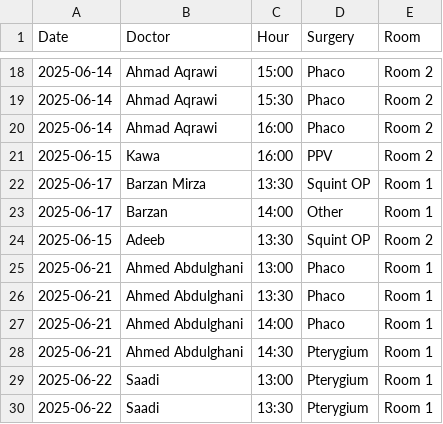
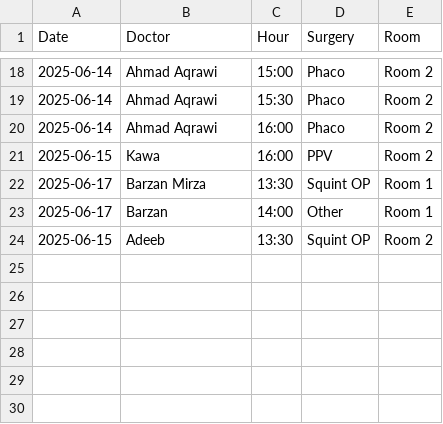
Before and after one commit to ParezDzay/Global, a CSV file: Operation Archive.csv, drawn as a sheet; only a part is shown, gaps mark what is left out; the diff names each change by its address in the sheet, - before the commit and + after, or states it on an @@ line.

Commit message:
Initial push test

```diff
--- a/Operation Archive.csv
+++ b/Operation Archive.csv
-row 25: 2025-06-21 | Ahmed Abdulghani | 13:00 | Phaco | Room 1
-row 26: 2025-06-21 | Ahmed Abdulghani | 13:30 | Phaco | Room 1
-row 27: 2025-06-21 | Ahmed Abdulghani | 14:00 | Phaco | Room 1
-row 28: 2025-06-21 | Ahmed Abdulghani | 14:30 | Pterygium | Room 1
-row 29: 2025-06-22 | Saadi | 13:00 | Pterygium | Room 1
-row 30: 2025-06-22 | Saadi | 13:30 | Pterygium | Room 1
```
